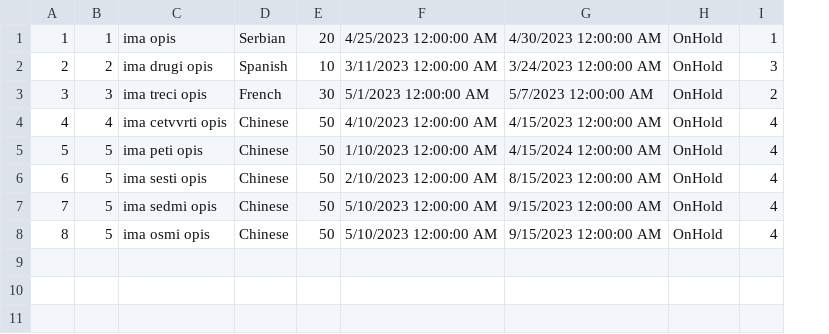
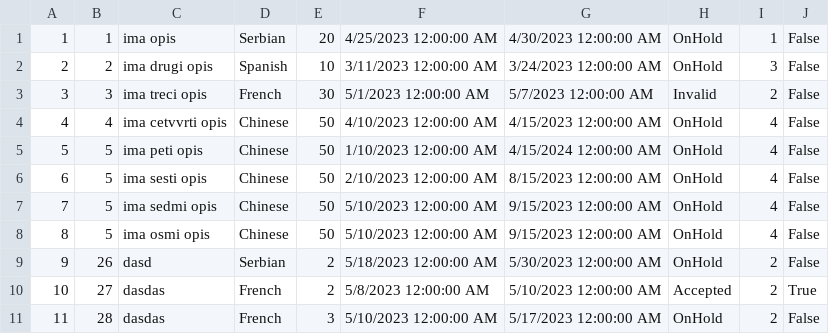
Before and after one commit to dokma11/SIMS-Project-Group-4-Team-B, a CSV file: Sims2023/Sims2023/Resources/Data/requests.csv, drawn as a sheet; the diff names each change by its address in the sheet, - before the commit and + after, or states it on an @@ line.

```diff
--- a/Sims2023/Sims2023/Resources/Data/requests.csv
+++ b/Sims2023/Sims2023/Resources/Data/requests.csv
+column J, rows 1-8: all False
-H3: OnHold
+H3: Invalid
+row 9: 9 | 26 | dasd | Serbian | 2 | 5/18/2023 12:00:00 AM | 5/30/2023 12:00:00 AM | OnHold | 2 | False
+row 10: 10 | 27 | dasdas | French | 2 | 5/8/2023 12:00:00 AM | 5/10/2023 12:00:00 AM | Accepted | 2 | True
+row 11: 11 | 28 | dasdas | French | 3 | 5/10/2023 12:00:00 AM | 5/17/2023 12:00:00 AM | OnHold | 2 | False
```
Also changed, not shown: Sims2023/Sims2023/Resources/Data/locations.csv, 8 other files.
